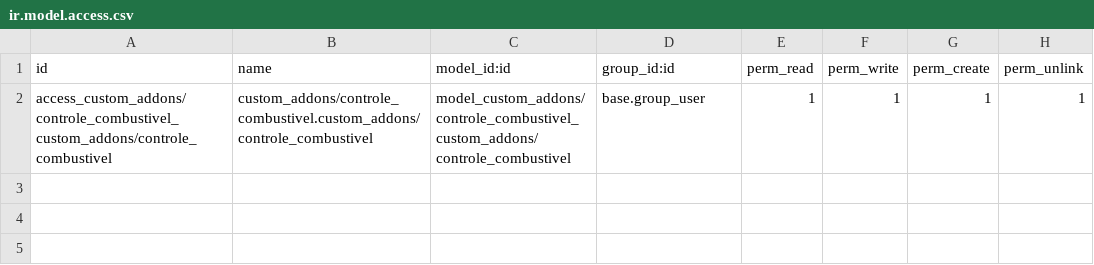
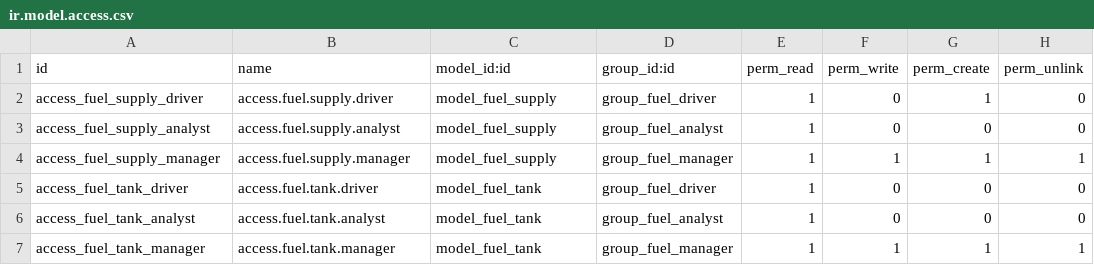
Before and after one commit to YuriMartinelli/controle_combustivel, a CSV file: security/ir.model.access.csv, drawn as a sheet.

```diff
--- a/security/ir.model.access.csv
+++ b/security/ir.model.access.csv
@@ -1,2 +1,7 @@
 id,name,model_id:id,group_id:id,perm_read,perm_write,perm_create,perm_unlink
-access_custom_addons/controle_combustivel_custom_addons/controle_combustivel,custom_addons/controle_combustivel.custom_addons/controle_combustivel,model_custom_addons/controle_combustivel_custom_addons/controle_combustivel,base.group_user,1,1,1,1
+access_fuel_supply_driver,access.fuel.supply.driver,model_fuel_supply,group_fuel_driver,1,0,1,0
+access_fuel_supply_analyst,access.fuel.supply.analyst,model_fuel_supply,group_fuel_analyst,1,0,0,0
+access_fuel_supply_manager,access.fuel.supply.manager,model_fuel_supply,group_fuel_manager,1,1,1,1
+access_fuel_tank_driver,access.fuel.tank.driver,model_fuel_tank,group_fuel_driver,1,0,0,0
+access_fuel_tank_analyst,access.fuel.tank.analyst,model_fuel_tank,group_fuel_analyst,1,0,0,0
+access_fuel_tank_manager,access.fuel.tank.manager,model_fuel_tank,group_fuel_manager,1,1,1,1
```
Also changed, not shown: 1 other file.
